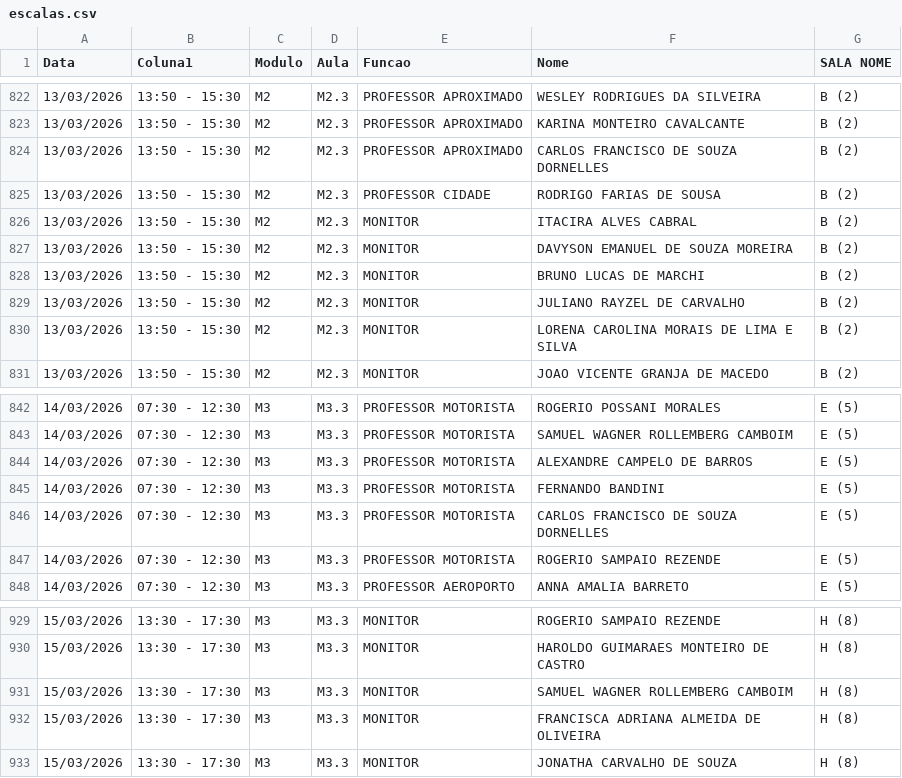
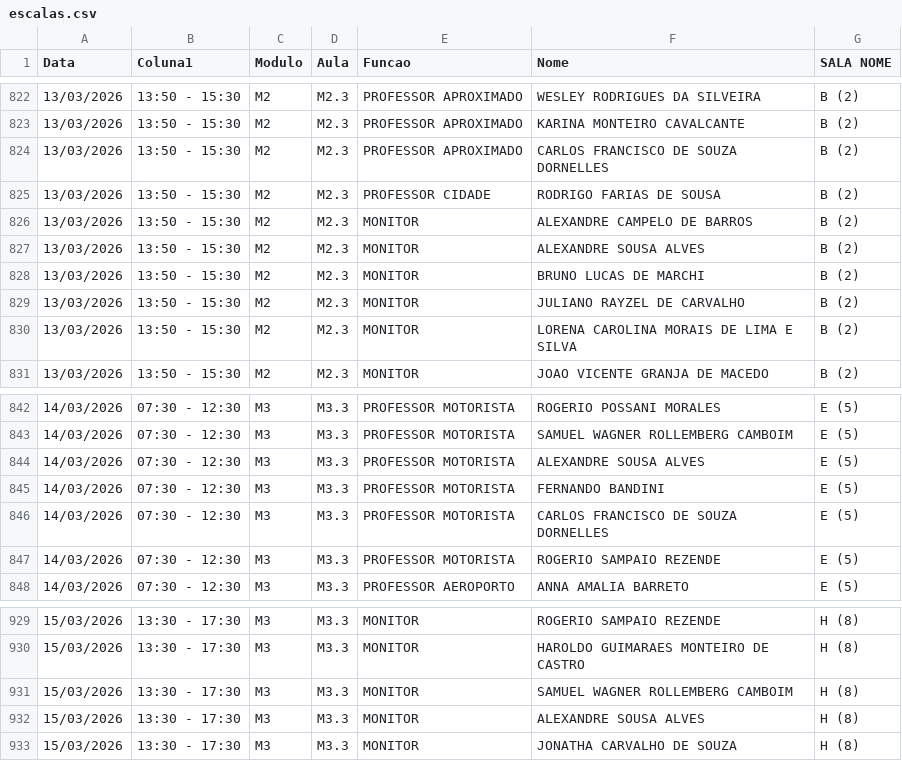
Before and after one commit to marcelmfpm-ai/painel-professores-2, a CSV file: escalas.csv, drawn as a sheet; only a part is shown, gaps mark what is left out.

Commit message:
Add files via upload

```diff
--- a/escalas.csv
+++ b/escalas.csv
@@ -825,4 +825,4 @@ Data;Coluna1;Modulo;Aula;Funcao;Nome;SALA NOME
 13/03/2026;13:50 - 15:30 ;M2;M2.3;PROFESSOR CIDADE;RODRIGO FARIAS DE SOUSA;B (2)
-13/03/2026;13:50 - 15:30 ;M2;M2.3;MONITOR;ITACIRA ALVES CABRAL;B (2)
-13/03/2026;13:50 - 15:30 ;M2;M2.3;MONITOR;DAVYSON EMANUEL DE SOUZA MOREIRA;B (2)
+13/03/2026;13:50 - 15:30 ;M2;M2.3;MONITOR;ALEXANDRE CAMPELO DE BARROS;B (2)
+13/03/2026;13:50 - 15:30 ;M2;M2.3;MONITOR;ALEXANDRE SOUSA ALVES;B (2)
 13/03/2026;13:50 - 15:30 ;M2;M2.3;MONITOR;BRUNO LUCAS DE MARCHI;B (2)
@@ -843,3 +843,3 @@ Data;Coluna1;Modulo;Aula;Funcao;Nome;SALA NOME
 14/03/2026;07:30 - 12:30;M3;M3.3;PROFESSOR MOTORISTA;SAMUEL WAGNER ROLLEMBERG CAMBOIM;E (5)
-14/03/2026;07:30 - 12:30;M3;M3.3;PROFESSOR MOTORISTA;ALEXANDRE CAMPELO DE BARROS;E (5)
+14/03/2026;07:30 - 12:30;M3;M3.3;PROFESSOR MOTORISTA;ALEXANDRE SOUSA ALVES;E (5)
 14/03/2026;07:30 - 12:30;M3;M3.3;PROFESSOR MOTORISTA;FERNANDO BANDINI;E (5)
@@ -931,3 +931,3 @@ Data;Coluna1;Modulo;Aula;Funcao;Nome;SALA NOME
 15/03/2026;13:30 - 17:30;M3;M3.3;MONITOR;SAMUEL WAGNER ROLLEMBERG CAMBOIM;H (8)
-15/03/2026;13:30 - 17:30;M3;M3.3;MONITOR;FRANCISCA ADRIANA ALMEIDA DE OLIVEIRA;H (8)
+15/03/2026;13:30 - 17:30;M3;M3.3;MONITOR;ALEXANDRE SOUSA ALVES;H (8)
 15/03/2026;13:30 - 17:30;M3;M3.3;MONITOR;JONATHA CARVALHO DE SOUZA;H (8)
```
